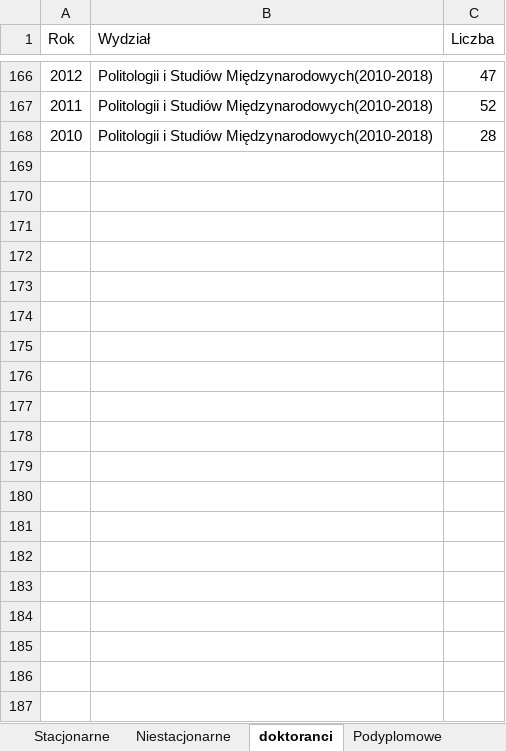
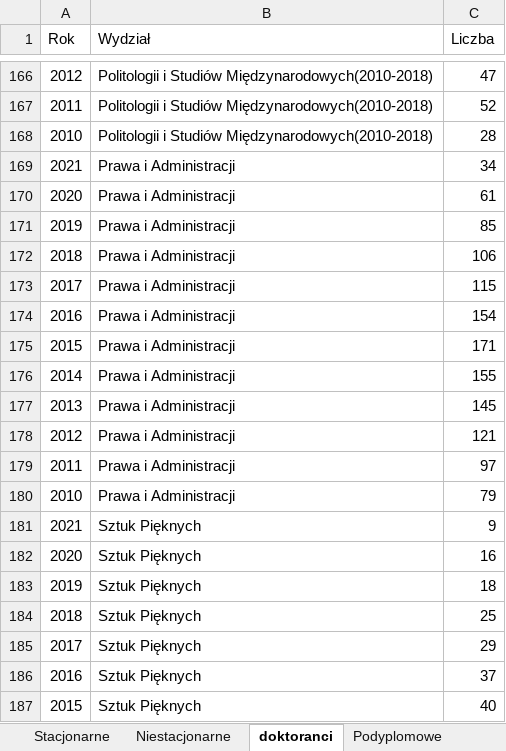
Before and after one commit to stat-umk/UMK-w-liczbach, an Excel workbook: Studenci.xlsx, sheet doktoranci, drawn as a sheet; only a part is shown, gaps mark what is left out; values as stored, in another font and other column widths than the file's, no borders; the diff covers the shown part only; the diff names each change by its address in the sheet, - before the commit and + after, or states it on an @@ line.

```diff
--- a/Studenci.xlsx (sheet doktoranci)
+++ b/Studenci.xlsx (sheet doktoranci)
@@ row 169 unhidden: 2021 | Prawa i Administracji | 34 @@
@@ row 170 unhidden: 2020 | Prawa i Administracji | 61 @@
@@ row 171 unhidden: 2019 | Prawa i Administracji | 85 @@
@@ row 172 unhidden: 2018 | Prawa i Administracji | 106 @@
@@ row 173 unhidden: 2017 | Prawa i Administracji | 115 @@
@@ row 174 unhidden: 2016 | Prawa i Administracji | 154 @@
@@ row 175 unhidden: 2015 | Prawa i Administracji | 171 @@
@@ row 176 unhidden: 2014 | Prawa i Administracji | 155 @@
@@ row 177 unhidden: 2013 | Prawa i Administracji | 145 @@
@@ row 178 unhidden: 2012 | Prawa i Administracji | 121 @@
@@ row 179 unhidden: 2011 | Prawa i Administracji | 97 @@
@@ row 180 unhidden: 2010 | Prawa i Administracji | 79 @@
@@ row 181 unhidden: 2021 | Sztuk Pięknych | 9 @@
@@ row 182 unhidden: 2020 | Sztuk Pięknych | 16 @@
@@ row 183 unhidden: 2019 | Sztuk Pięknych | 18 @@
@@ row 184 unhidden: 2018 | Sztuk Pięknych | 25 @@
@@ row 185 unhidden: 2017 | Sztuk Pięknych | 29 @@
@@ row 186 unhidden: 2016 | Sztuk Pięknych | 37 @@
@@ row 187 unhidden: 2015 | Sztuk Pięknych | 40 @@
```
Also changed, not shown: 126 hidden or unhidden rows elsewhere in this sheet, sheet Niestacjonarne, sheet Pr_wydz, sheet Stacjonarne, sheet Stud_og, sheet nauczyciele_wydziały, other sheet tabs.
